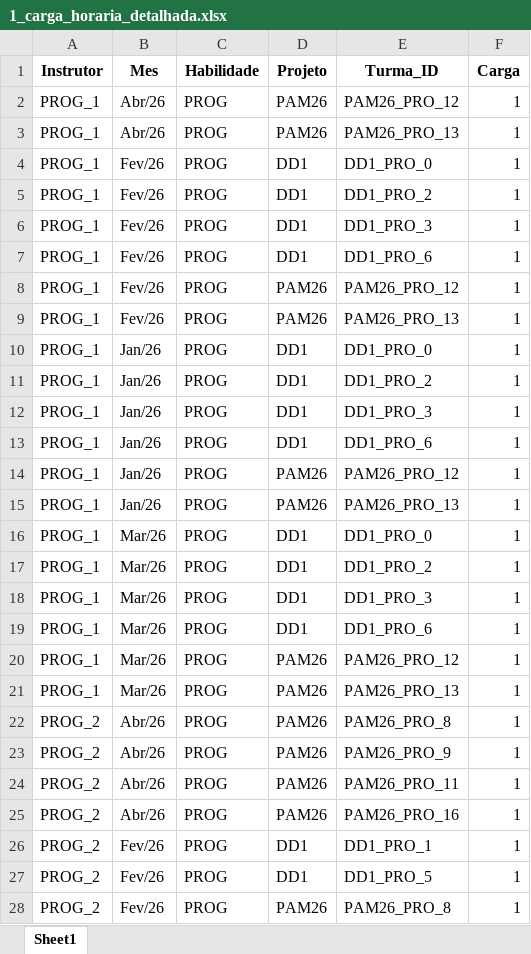
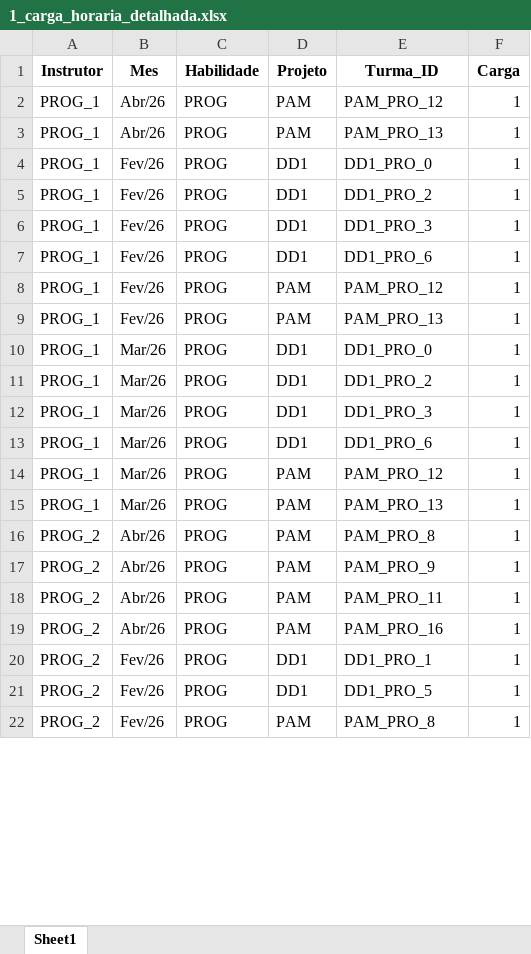
Before and after one commit to ffastIA/PlanejamentoTurmas, an Excel workbook: 1_carga_horaria_detalhada.xlsx, sheet Sheet1, drawn as a sheet; only a part is shown; values as stored, in another font and other column widths than the file's, no borders; removed rows and columns are numbered as before the commit, all else as after; the diff covers the shown part only; the diff names each change by its address in the sheet, - before the commit and + after, or states it on an @@ line.

```diff
--- a/1_carga_horaria_detalhada.xlsx (sheet Sheet1)
+++ b/1_carga_horaria_detalhada.xlsx (sheet Sheet1)
-D2:D3 (Projeto): PAM26
+D2:D3 (Projeto): PAM
-E2 (Turma_ID): PAM26_PRO_12
+E2 (Turma_ID): PAM_PRO_12
-E3 (Turma_ID): PAM26_PRO_13
+E3 (Turma_ID): PAM_PRO_13
-D8:D9 (Projeto): PAM26
+D8:D9 (Projeto): PAM
-E8 (Turma_ID): PAM26_PRO_12
+E8 (Turma_ID): PAM_PRO_12
-E9 (Turma_ID): PAM26_PRO_13
+E9 (Turma_ID): PAM_PRO_13
-row 10: PROG_1 | Jan/26 | PROG | DD1 | DD1_PRO_0 | 1
-row 11: PROG_1 | Jan/26 | PROG | DD1 | DD1_PRO_2 | 1
-row 12: PROG_1 | Jan/26 | PROG | DD1 | DD1_PRO_3 | 1
-row 13: PROG_1 | Jan/26 | PROG | DD1 | DD1_PRO_6 | 1
-row 14: PROG_1 | Jan/26 | PROG | PAM26 | PAM26_PRO_12 | 1
-row 15: PROG_1 | Jan/26 | PROG | PAM26 | PAM26_PRO_13 | 1
-D14:D19 (Projeto): PAM26
+D14:D19 (Projeto): PAM
-E14 (Turma_ID): PAM26_PRO_12
+E14 (Turma_ID): PAM_PRO_12
-E15 (Turma_ID): PAM26_PRO_13
+E15 (Turma_ID): PAM_PRO_13
-E16 (Turma_ID): PAM26_PRO_8
+E16 (Turma_ID): PAM_PRO_8
-E17 (Turma_ID): PAM26_PRO_9
+E17 (Turma_ID): PAM_PRO_9
-E18 (Turma_ID): PAM26_PRO_11
+E18 (Turma_ID): PAM_PRO_11
-E19 (Turma_ID): PAM26_PRO_16
+E19 (Turma_ID): PAM_PRO_16
-D22 (Projeto): PAM26
+D22 (Projeto): PAM
-E22 (Turma_ID): PAM26_PRO_8
+E22 (Turma_ID): PAM_PRO_8
```
Also changed, not shown: 12 removed rows and 38 edited cells elsewhere in this sheet, 2_consolidado_instrutor_projeto.xlsx, 10 other files.
